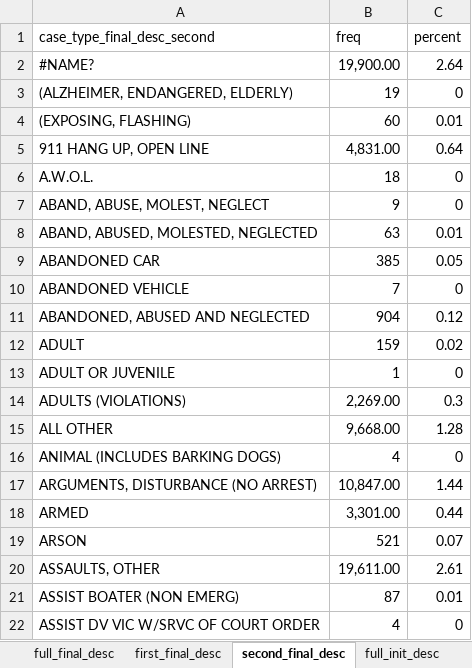
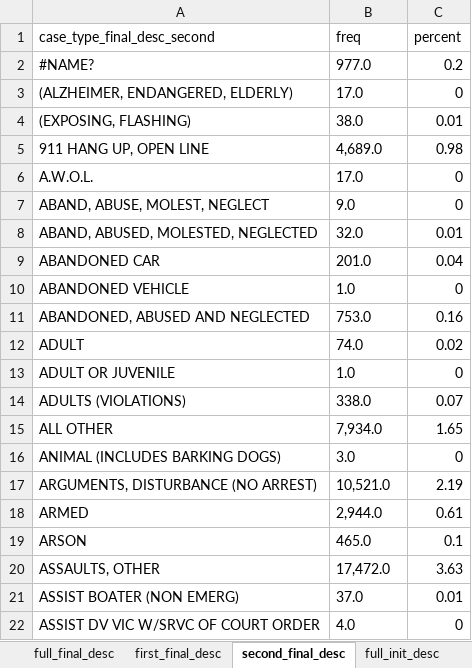
Before and after one commit to francine-stephens/seattle911, an Excel workbook: CAD19_case_descriptions.xlsx, sheet second_final_desc, drawn as a sheet; only a part is shown; values as stored, in another font and other column widths than the file's, no borders; the diff covers the shown part only; the diff names each change by its address in the sheet, - before the commit and + after, or states it on an @@ line.

```diff
--- a/CAD19_case_descriptions.xlsx (sheet second_final_desc)
+++ b/CAD19_case_descriptions.xlsx (sheet second_final_desc)
-B2 (freq): 19,900.00
+B2 (freq): 977.0
-C2 (percent): 2.64
+C2 (percent): 0.2
-B3 (freq): 19
+B3 (freq): 17.0
-B4 (freq): 60
+B4 (freq): 38.0
-B5 (freq): 4,831.00
+B5 (freq): 4,689.0
-C5 (percent): 0.64
+C5 (percent): 0.98
-B6 (freq): 18
+B6 (freq): 17.0
-B7 (freq): 9
+B7 (freq): 9.0
-B8 (freq): 63
+B8 (freq): 32.0
-B9 (freq): 385
+B9 (freq): 201.0
-C9 (percent): 0.05
+C9 (percent): 0.04
-B10 (freq): 7
+B10 (freq): 1.0
-B11 (freq): 904
+B11 (freq): 753.0
-C11 (percent): 0.12
+C11 (percent): 0.16
-B12 (freq): 159
+B12 (freq): 74.0
-B13 (freq): 1
+B13 (freq): 1.0
-B14 (freq): 2,269.00
+B14 (freq): 338.0
-C14 (percent): 0.3
+C14 (percent): 0.07
-B15 (freq): 9,668.00
+B15 (freq): 7,934.0
-C15 (percent): 1.28
+C15 (percent): 1.65
-B16 (freq): 4
+B16 (freq): 3.0
-B17 (freq): 10,847.00
+B17 (freq): 10,521.0
-C17 (percent): 1.44
+C17 (percent): 2.19
-B18 (freq): 3,301.00
+B18 (freq): 2,944.0
-C18 (percent): 0.44
+C18 (percent): 0.61
-B19 (freq): 521
+B19 (freq): 465.0
-C19 (percent): 0.07
+C19 (percent): 0.1
-B20 (freq): 19,611.00
+B20 (freq): 17,472.0
-C20 (percent): 2.61
+C20 (percent): 3.63
-B21 (freq): 87
+B21 (freq): 37.0
-B22 (freq): 4
+B22 (freq): 4.0
```
Also changed, not shown: 16 removed rows and 432 edited cells elsewhere in this sheet, sheet full_final_desc, sheet full_init_desc, sheet second_init_desc, sheet first_final_desc, sheet first_init_desc, 1 other file.
